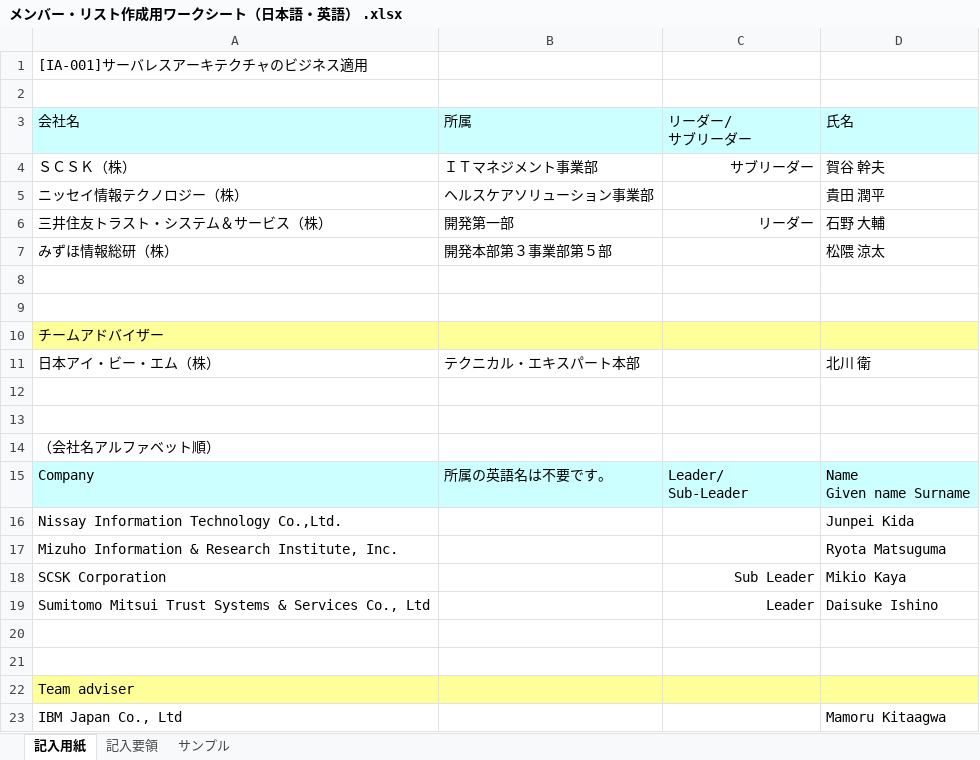
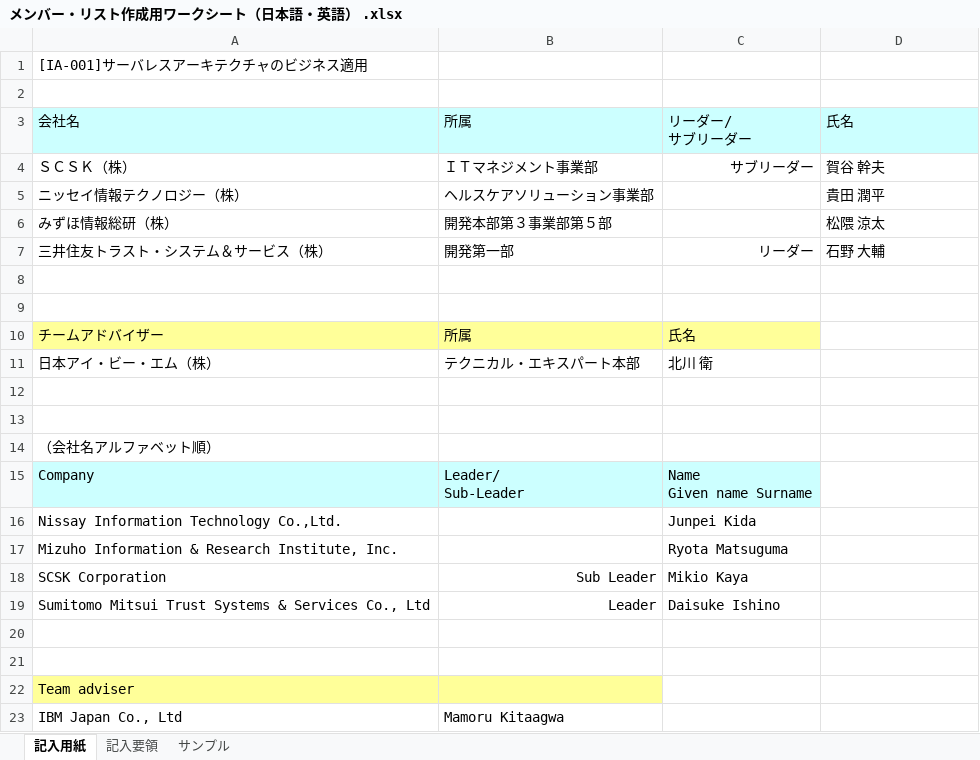
Before and after one commit to MikioKaya/JGS_Serverless, an Excel workbook: 論文提出/提出フォルダ/メンバー・リスト作成用ワークシート（日本語・英語） .xlsx, sheet 記入用紙, drawn as a sheet; values as stored, in another font and other column widths than the file's, no borders; removed rows and columns are numbered as before the commit, all else as after; ↵ is a line break in a cell; the diff names each change by its address in the sheet, - before the commit and + after, or states it on an @@ line.

Commit message:
Add files via upload

```diff
--- a/論文提出/提出フォルダ/メンバー・リスト作成用ワークシート（日本語・英語） .xlsx (sheet 記入用紙)
+++ b/論文提出/提出フォルダ/メンバー・リスト作成用ワークシート（日本語・英語） .xlsx (sheet 記入用紙)
@@ row 7 moved to row 6: みずほ情報総研（株） @@
-B10: (empty)
+B10: 所属
-C10: (empty)
+C10: 氏名
-D10 fill: #FFFF99
+D10 fill: none
-C11: (empty)
+C11: 北川 衛
-D11: 北川 衛
+D11: (empty)
-row 15: Company | 所属の英語名は不要です。 | Leader/ ↵ Sub-Leader | Name ↵ Given name Surname
+row 15: Company | Leader/ ↵ Sub-Leader | Name ↵ Given name Surname
-C16: (empty)
+C16: Junpei Kida
-D16: Junpei Kida
+D16: (empty)
-C17: (empty)
+C17: Ryota Matsuguma
-D17: Ryota Matsuguma
+D17: (empty)
-row 18: SCSK Corporation |  | Sub Leader | Mikio Kaya
-row 19: Sumitomo Mitsui Trust Systems & Services Co., Ltd |  | Leader | Daisuke Ishino
+row 18: SCSK Corporation | Sub Leader | Mikio Kaya
+row 19: Sumitomo Mitsui Trust Systems & Services Co., Ltd | Leader | Daisuke Ishino
-C22:D22 fill: #FFFF99
+C22:D22 fill: none
-B23: (empty)
+B23: Mamoru Kitaagwa
-D23: Mamoru Kitaagwa
+D23: (empty)
```
